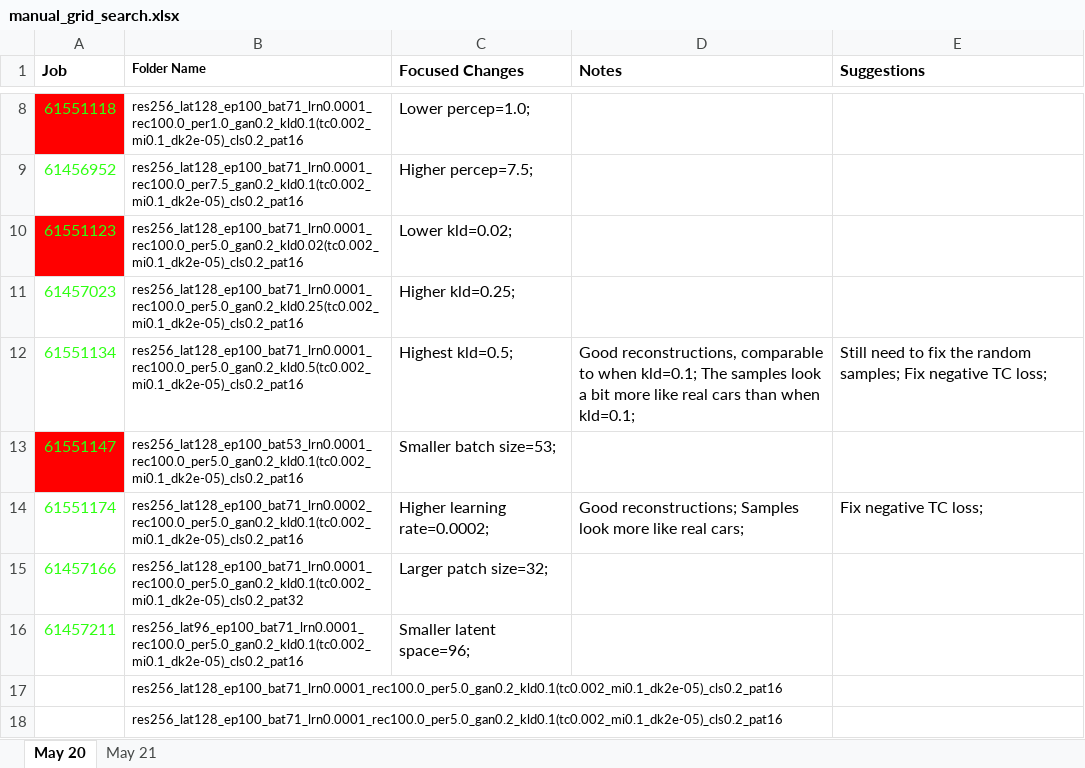
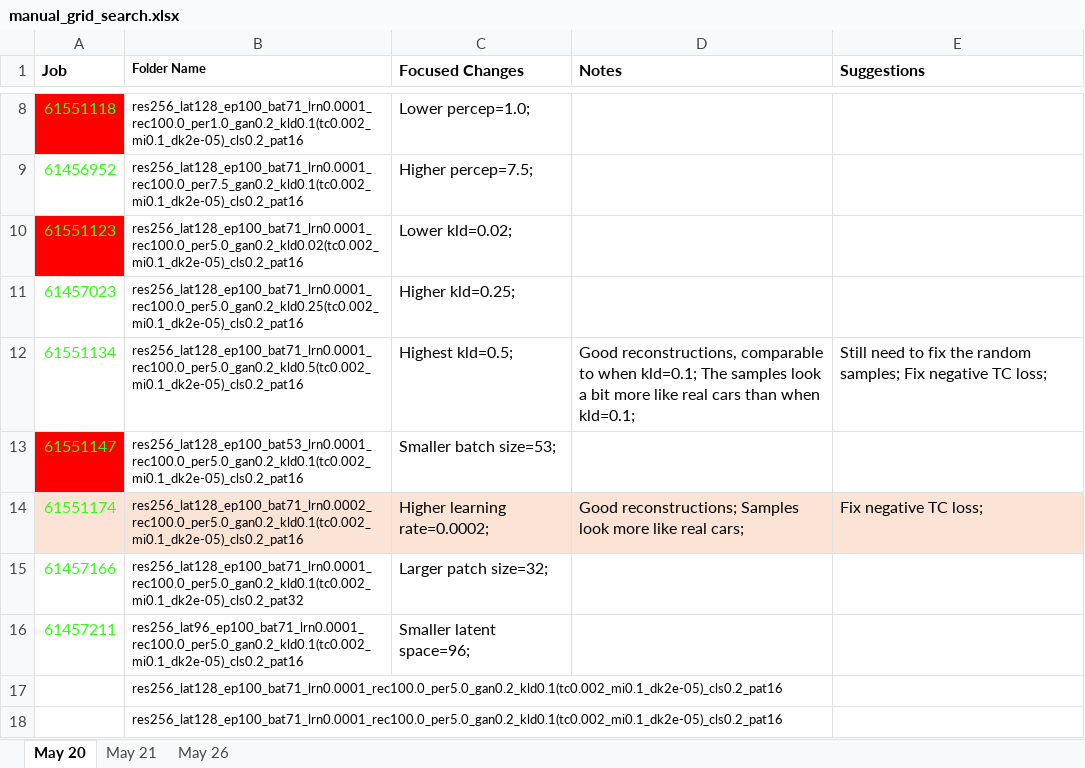
Before and after one commit to BrendenEum/motorVAE, an Excel workbook: manual_grid_search.xlsx, sheet May 20, drawn as a sheet; only a part is shown, gaps mark what is left out; values as stored, in another font and other column widths than the file's, no borders; the diff names each change by its address in the sheet, - before the commit and + after, or states it on an @@ line.

```diff
--- a/manual_grid_search.xlsx (sheet May 20)
+++ b/manual_grid_search.xlsx (sheet May 20)
+sheet tab: May 26
-A14:E14 fill: none
+A14:E14 fill: #FBE3D6
```
Also changed, not shown: 1 other file.
